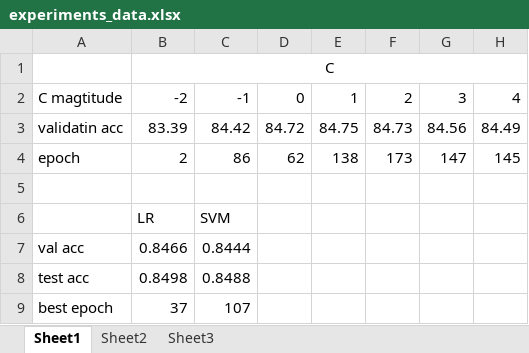
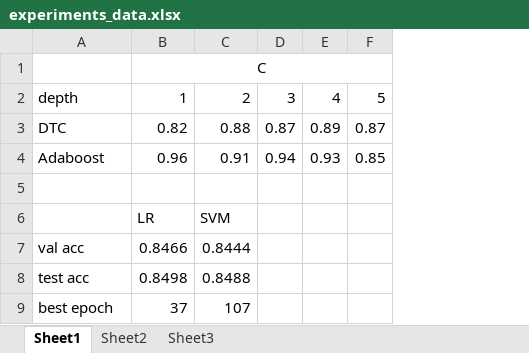
Before and after one commit to lizhaoliu-Lec/simple_ml, an Excel workbook: simple_ml/example/report3/experiments_data.xlsx, sheet Sheet1, drawn as a sheet; values as stored, in another font and other column widths than the file's, no borders; removed rows and columns are numbered as before the commit, all else as after; the diff names each change by its address in the sheet, - before the commit and + after, or states it on an @@ line.

Commit message:
complete report3.

```diff
--- a/simple_ml/example/report3/experiments_data.xlsx (sheet Sheet1)
+++ b/simple_ml/example/report3/experiments_data.xlsx (sheet Sheet1)
-column D, empty
-column E, empty
-column F, empty
-column G, empty
-column H, empty
+column D, empty
+column E, empty
+column F, empty
-row 2: C magtitude | -2 | -1 | 0 | 1 | 2 | 3 | 4
-row 3: validatin acc | 83.39 | 84.42 | 84.72 | 84.75 | 84.73 | 84.56 | 84.49
-row 4: epoch | 2 | 86 | 62 | 138 | 173 | 147 | 145
+row 2: depth | 1 | 2 | 3 | 4 | 5
+row 3: DTC | 0.82 | 0.88 | 0.87 | 0.89 | 0.87
+row 4: Adaboost | 0.96 | 0.91 | 0.94 | 0.93 | 0.85
```
Also changed, not shown: 41 other files.
